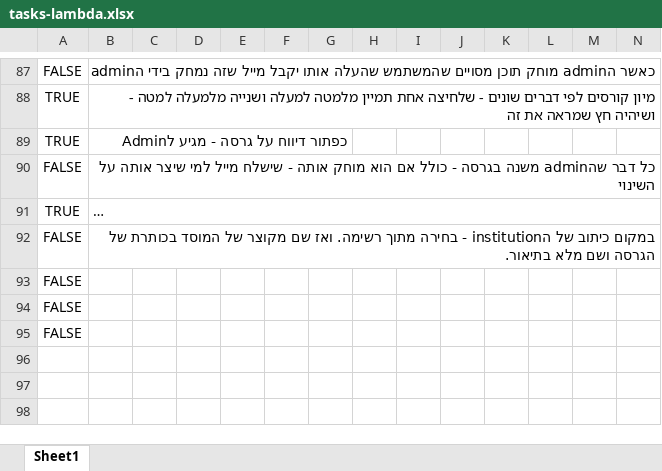
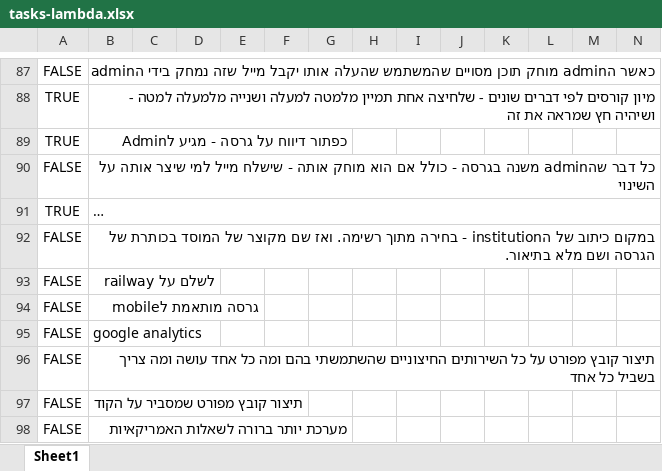
Before and after one commit to einav-yehezkely/Lambda, an Excel workbook: docs/tasks-lambda.xlsx, sheet Sheet1, drawn as a sheet; only a part is shown, gaps mark what is left out; long unchanged cells end in …; values as stored, in another font and other column widths than the file's, no borders; rows hold the shown columns only; the diff names each change by its address in the sheet, - before the commit and + after, or states it on an @@ line.

```diff
--- a/docs/tasks-lambda.xlsx (sheet Sheet1)
+++ b/docs/tasks-lambda.xlsx (sheet Sheet1)
-B93: (empty)
+B93: לשלם על railway
-B94: (empty)
+B94: גרסה מותאמת לmobile
-B95: (empty)
+B95: google analytics
+row 96: FALSE | תיצור קובץ מפורט על כל השירותים החיצוניים שהשתמשתי בהם ומה כל אחד עושה ומה צריך בשביל כל אחד
+row 97: FALSE | תיצור קובץ מפורט שמסביר על הקוד
+row 98: FALSE | מערכת יותר ברורה לשאלות האמריקאיות
```
Also changed, not shown: 5 other files.
